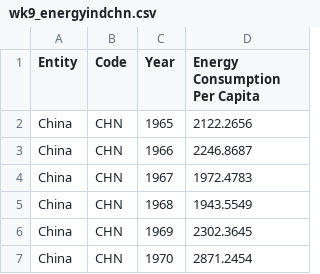
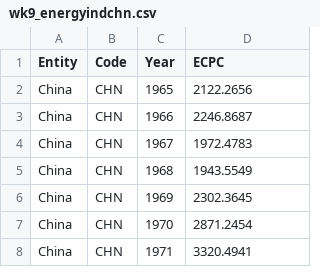
Before and after one commit to s-najiihah/s-najiihah.github.io, a CSV file: wk9_energyindchn.csv, drawn as a sheet; only a part is shown; the shorter side is filled out with more unchanged rows.

Commit message:
Update wk9_energyindchn.csv

```diff
--- a/wk9_energyindchn.csv
+++ b/wk9_energyindchn.csv
@@ -1,2 +1,2 @@
-Entity,Code,Year,Energy Consumption Per Capita
+Entity,Code,Year,ECPC
 China,CHN,1965,2122.2656
```
